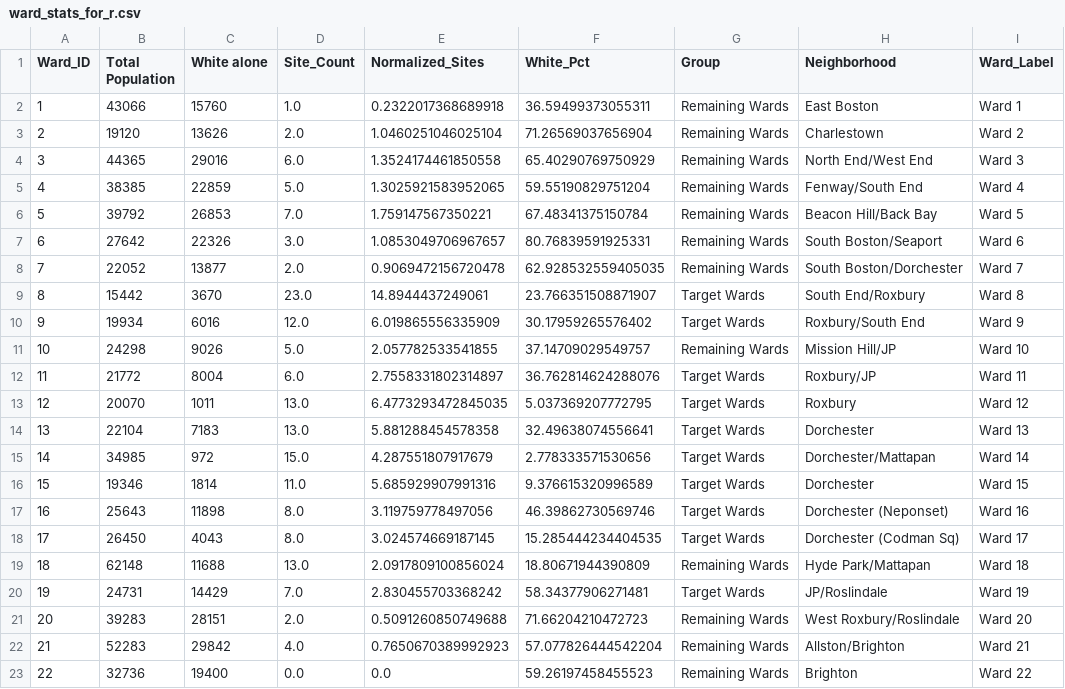
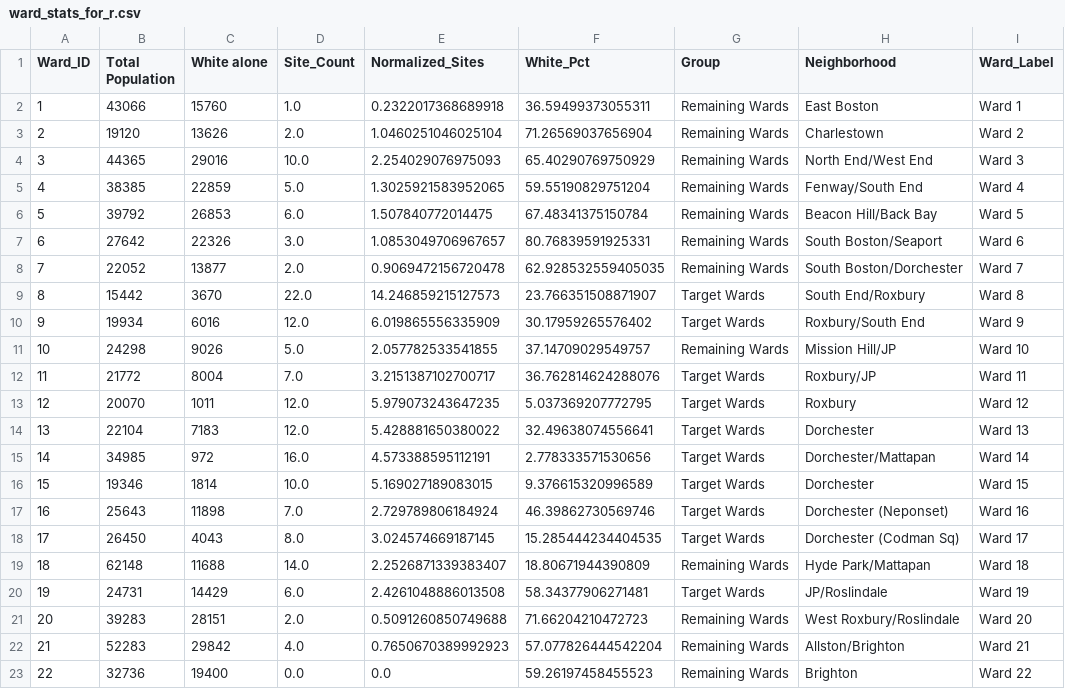
Before and after one commit to Roco-scientist/boston-sud-housing-analysis, a CSV file: ward_stats_for_r.csv, drawn as a sheet; only a part is shown; the diff names each change by its address in the sheet, - before the commit and + after, or states it on an @@ line.

```diff
--- a/ward_stats_for_r.csv
+++ b/ward_stats_for_r.csv
-D4 (Site_Count): 6.0
+D4 (Site_Count): 10.0
-E4 (Normalized_Sites): 1.3524174461850558
+E4 (Normalized_Sites): 2.254029076975093
-D6 (Site_Count): 7.0
+D6 (Site_Count): 6.0
-E6 (Normalized_Sites): 1.759147567350221
+E6 (Normalized_Sites): 1.507840772014475
-D9 (Site_Count): 23.0
+D9 (Site_Count): 22.0
-E9 (Normalized_Sites): 14.8944437249061
+E9 (Normalized_Sites): 14.246859215127573
-D12 (Site_Count): 6.0
+D12 (Site_Count): 7.0
-E12 (Normalized_Sites): 2.7558331802314897
+E12 (Normalized_Sites): 3.2151387102700717
-D13:D14 (Site_Count): 13.0
+D13:D14 (Site_Count): 12.0
-E13 (Normalized_Sites): 6.4773293472845035
+E13 (Normalized_Sites): 5.979073243647235
-E14 (Normalized_Sites): 5.881288454578358
+E14 (Normalized_Sites): 5.428881650380022
-D15 (Site_Count): 15.0
+D15 (Site_Count): 16.0
-E15 (Normalized_Sites): 4.287551807917679
+E15 (Normalized_Sites): 4.573388595112191
-D16 (Site_Count): 11.0
+D16 (Site_Count): 10.0
-E16 (Normalized_Sites): 5.685929907991316
+E16 (Normalized_Sites): 5.169027189083015
-D17 (Site_Count): 8.0
+D17 (Site_Count): 7.0
-E17 (Normalized_Sites): 3.119759778497056
+E17 (Normalized_Sites): 2.729789806184924
-D19 (Site_Count): 13.0
+D19 (Site_Count): 14.0
-E19 (Normalized_Sites): 2.0917809100856024
+E19 (Normalized_Sites): 2.2526871339383407
-D20 (Site_Count): 7.0
+D20 (Site_Count): 6.0
-E20 (Normalized_Sites): 2.830455703368242
+E20 (Normalized_Sites): 2.4261048886013508
```
Also changed, not shown: geocoded_cache.csv, ward_summary_statistics.csv, 4 other files.
